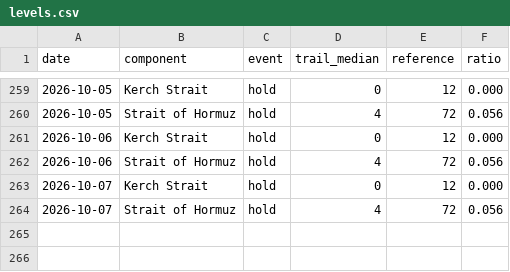
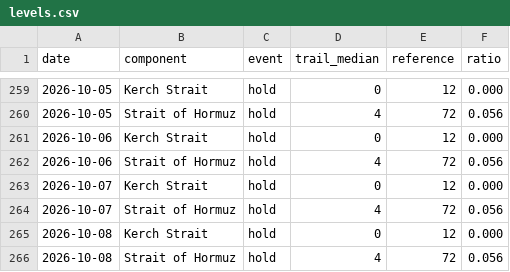
Before and after one commit to wan9yu/tremor, a CSV file: data/levels.csv, drawn as a sheet; only a part is shown, gaps mark what is left out; the diff names each change by its address in the sheet, - before the commit and + after, or states it on an @@ line.

```diff
--- a/data/levels.csv
+++ b/data/levels.csv
+row 265: 2026-10-08 | Kerch Strait | hold | 0 | 12 | 0.000
+row 266: 2026-10-08 | Strait of Hormuz | hold | 4 | 72 | 0.056
```
Also changed, not shown: docs/data/stuck.csv, 5 other files.
